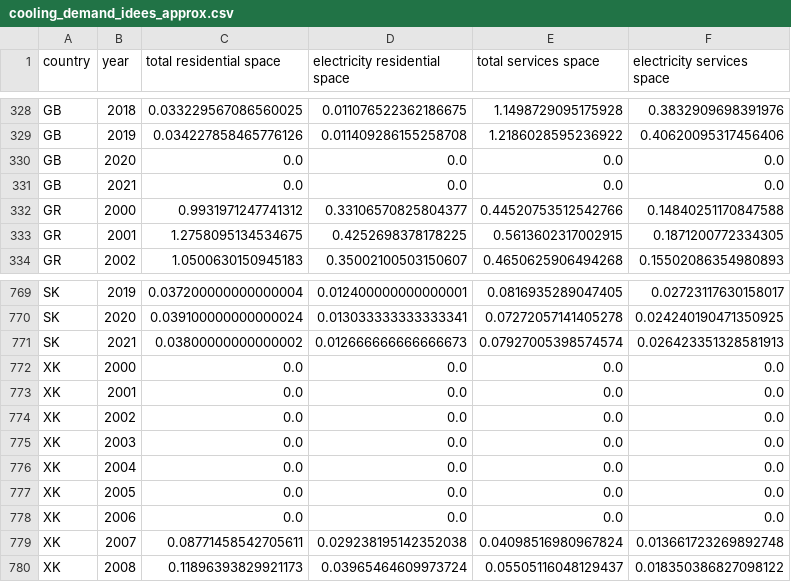
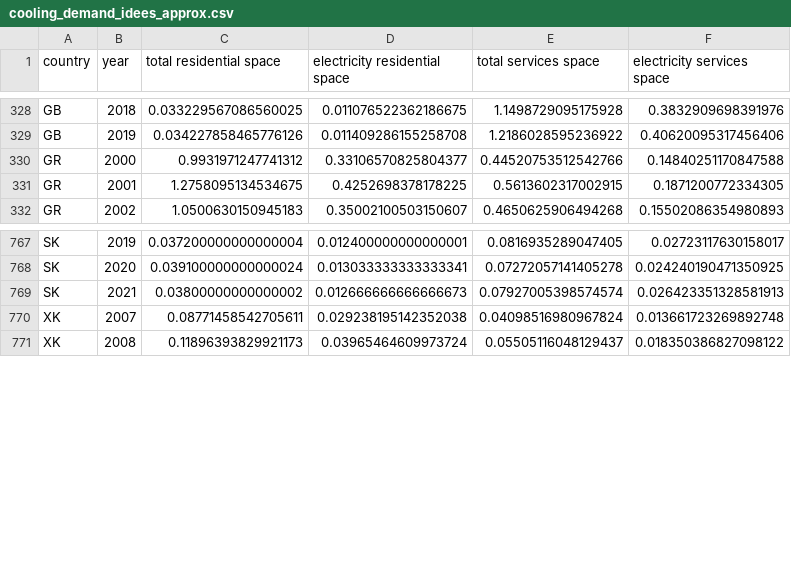
Before and after one commit to Aduuur/pypsa-arthur, a CSV file: data/EE_GitHub/electricity/cooling_demand_idees_approx.csv, drawn as a sheet; only a part is shown, gaps mark what is left out.

Commit message:
Change in pypsa4cordex (acca7d9872e25be3433a37ce3c35223238a502b3)

```diff
--- a/data/EE_GitHub/electricity/cooling_demand_idees_approx.csv
+++ b/data/EE_GitHub/electricity/cooling_demand_idees_approx.csv
@@ -329,4 +329,2 @@ GB,2018,0.033229567086560025,0.011076522362186675,1.1498729095175928,0.383290969
 GB,2019,0.034227858465776126,0.011409286155258708,1.2186028595236922,0.40620095317456406
-GB,2020,0.0,0.0,0.0,0.0
-GB,2021,0.0,0.0,0.0,0.0
 GR,2000,0.9931971247741312,0.33106570825804377,0.44520753512542766,0.14840251170847588
@@ -771,9 +769,2 @@ SK,2020,0.039100000000000024,0.013033333333333341,0.07272057141405278,0.02424019
 SK,2021,0.03800000000000002,0.012666666666666673,0.07927005398574574,0.026423351328581913
-XK,2000,0.0,0.0,0.0,0.0
-XK,2001,0.0,0.0,0.0,0.0
-XK,2002,0.0,0.0,0.0,0.0
-XK,2003,0.0,0.0,0.0,0.0
-XK,2004,0.0,0.0,0.0,0.0
-XK,2005,0.0,0.0,0.0,0.0
-XK,2006,0.0,0.0,0.0,0.0
 XK,2007,0.08771458542705611,0.029238195142352038,0.04098516980967824,0.013661723269892748
```
